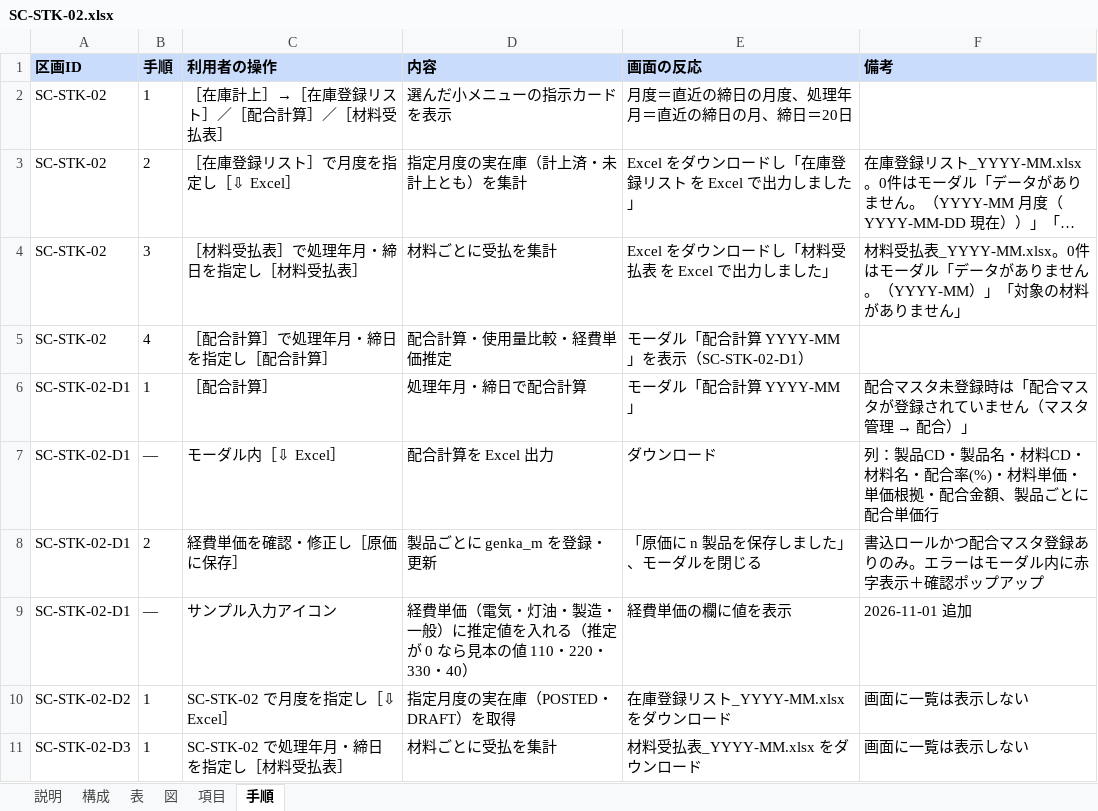
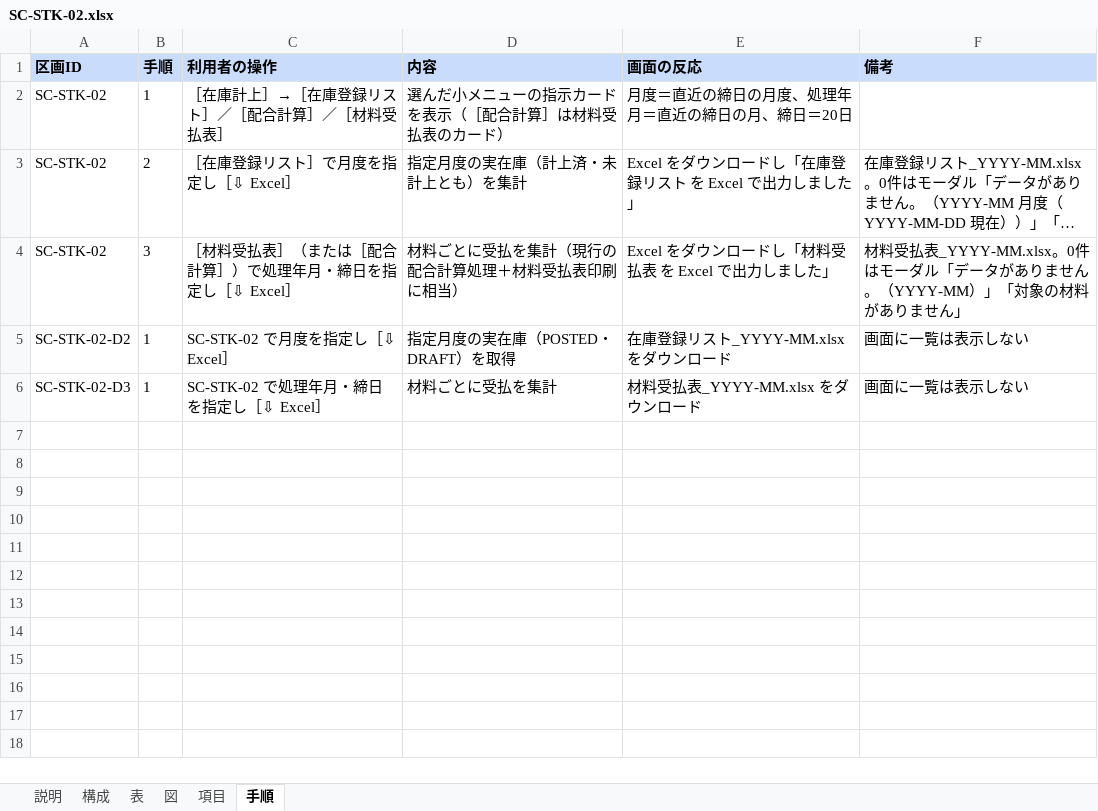
Before and after one commit to gitHs-ops/newPrjt01, an Excel workbook: seikyu-web/tools/sdgen/補足入力/SC-STK-02.xlsx, sheet 手順, drawn as a sheet; long unchanged cells end in …; values as stored, in another font and other column widths than the file's, no borders; removed rows and columns are numbered as before the commit, all else as after; the diff names each change by its address in the sheet, - before the commit and + after, or states it on an @@ line.

```diff
--- a/seikyu-web/tools/sdgen/補足入力/SC-STK-02.xlsx (sheet 手順)
+++ b/seikyu-web/tools/sdgen/補足入力/SC-STK-02.xlsx (sheet 手順)
-D2 (内容): 選んだ小メニューの指示カードを表示
+D2 (内容): 選んだ小メニューの指示カードを表示（［配合計算］は材料受払表のカード）
-C4 (利用者の操作): ［材料受払表］で処理年月・締日を指定し［材料受払表］
+C4 (利用者の操作): ［材料受払表］（または［配合計算］）で処理年月・締日を指定し［⇩ Excel］
-D4 (内容): 材料ごとに受払を集計
+D4 (内容): 材料ごとに受払を集計（現行の配合計算処理＋材料受払表印刷に相当）
-row 5: SC-STK-02 | 4 | ［配合計算］で処理年月・締日を指定し［配合計算］ | 配合計算・使用量比較・経費単価推定 | モーダル「配合計算 YYYY-MM」を表示（SC-STK-02-D1）
-row 6: SC-STK-02-D1 | 1 | ［配合計算］ | 処理年月・締日で配合計算 | モーダル「配合計算 YYYY-MM」 | 配合マスタ未登録時は「配合マスタが登録されていません（マスタ管理 → 配合）」
-row 7: SC-STK-02-D1 | — | モーダル内［⇩ Excel］ | 配合計算を Excel 出力 | ダウンロード | 列：製品CD・製品名・材料CD・材料名・配合率(%)・材料単価・単価根拠・配合金額、製品ごとに配合単価行
-row 8: SC-STK-02-D1 | 2 | 経費単価を確認・修正し［原価に保存］ | 製品ごとに genka_m を登録・更新 | 「原価に n 製品を保存しました」、モーダルを閉じる | 書込ロールかつ配合マスタ登録ありのみ。エラーはモーダル内に赤字表示＋確認ポップアップ
-row 9: SC-STK-02-D1 | — | サンプル入力アイコン | 経費単価（電気・灯油・製造・一般）に推定値を入れる（推定が 0 なら見本の値 110・220・330・40） | 経費単価の欄に値を表示 | 2026-11-01 追加
-C6 (利用者の操作): SC-STK-02 で処理年月・締日を指定し［材料受払表］
+C6 (利用者の操作): SC-STK-02 で処理年月・締日を指定し［⇩ Excel］
```
Also changed, not shown: sheet 項目, sheet 表, sheet 構成, sheet 図, seikyu-web/tools/sdgen/補足入力/_共通.xlsx, 1 other file.
